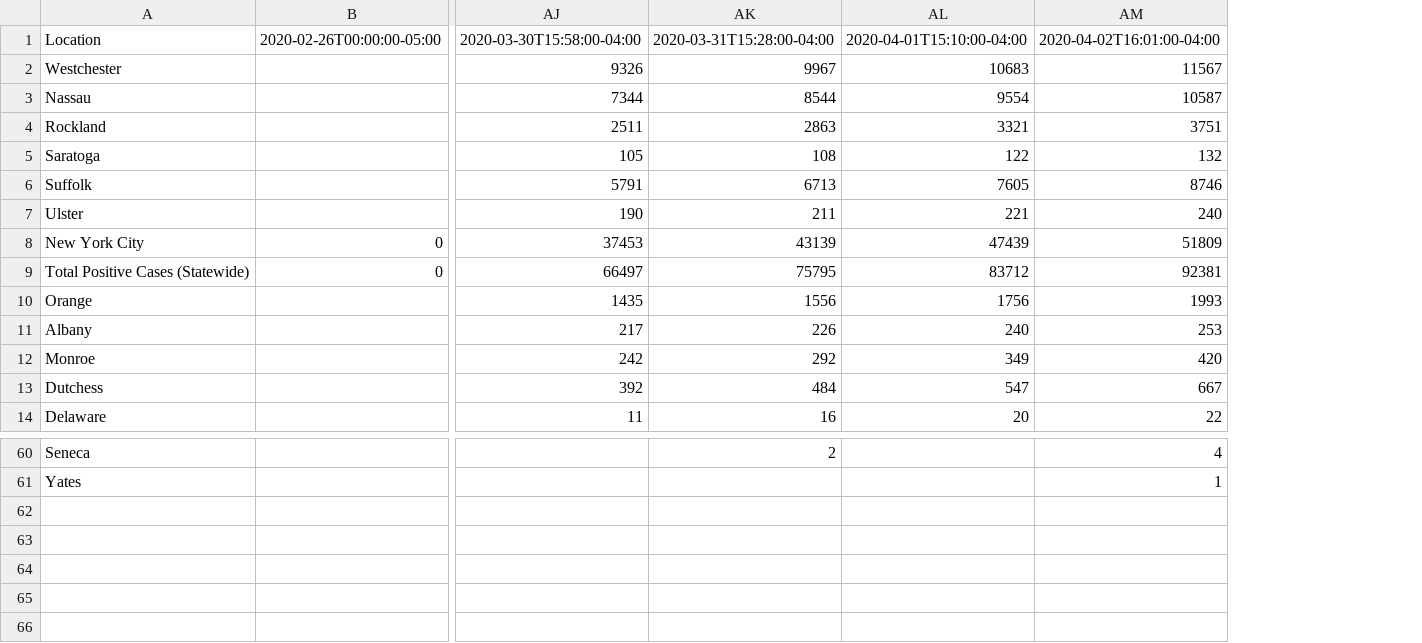
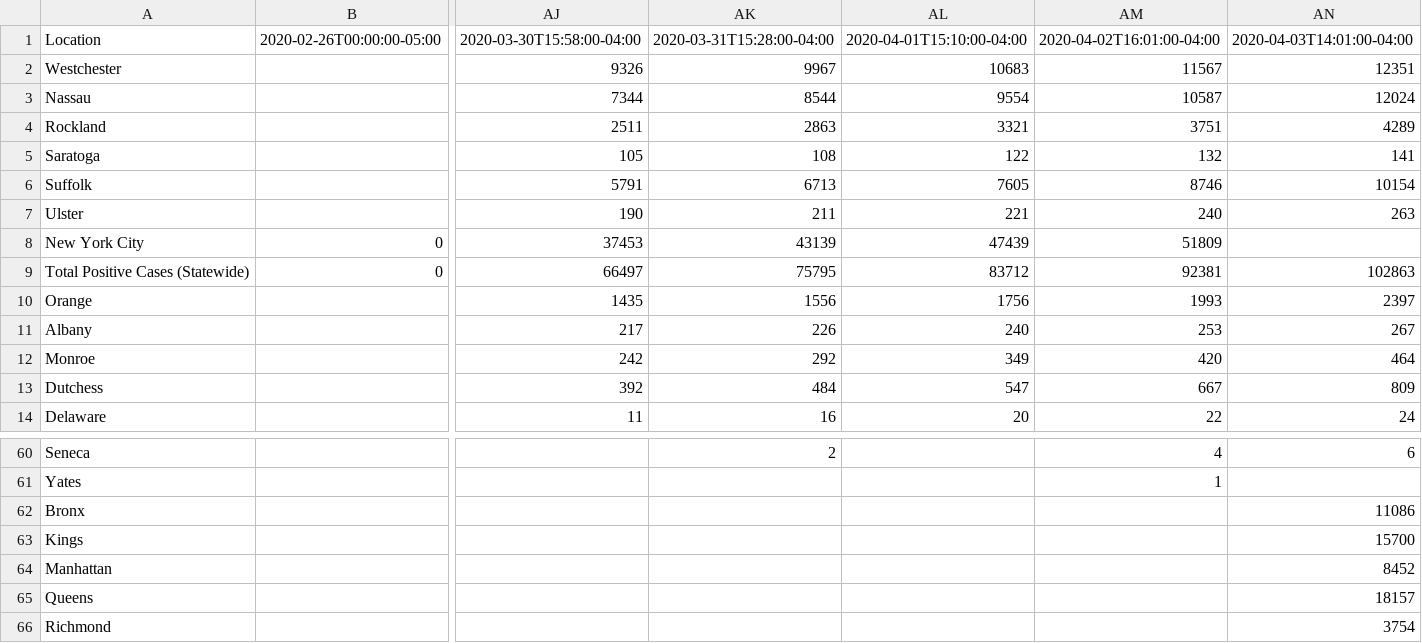
Before and after one commit to chazeon/NYState-COVID-19-Tracker, a CSV file: data/positive_cases.csv, drawn as a sheet; only a part is shown, gaps mark what is left out; rows hold the shown columns only; the diff names each change by its address in the sheet, - before the commit and + after, or states it on an @@ line.

```diff
--- a/data/positive_cases.csv
+++ b/data/positive_cases.csv
+column AN, rows 1-14: 2020-04-03T14:01:00-04:00 | 12351 | 12024 | 4289 | 141 | 10154 | 263 |  | 102863 | 2397 | 267 | 464 | 809 | 24; row 60: 6
+row 62: Bronx |  |  |  |  |  | 11086
+row 63: Kings |  |  |  |  |  | 15700
+row 64: Manhattan |  |  |  |  |  | 8452
+row 65: Queens |  |  |  |  |  | 18157
+row 66: Richmond |  |  |  |  |  | 3754
```
Also changed, not shown: 1 other file.
